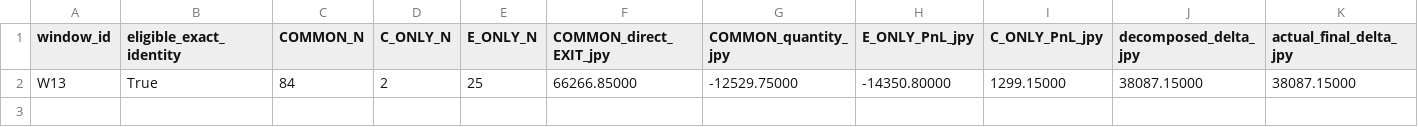
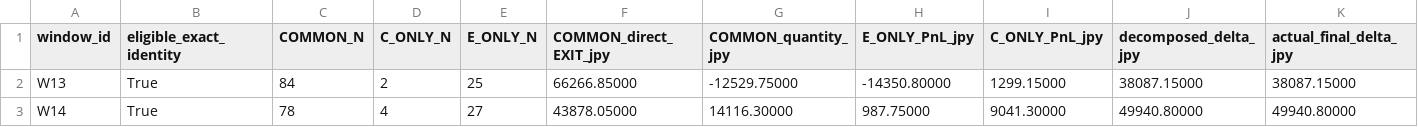
Before and after one commit to Iam-2squared/ark-terminal, a CSV file: research/capital-v5-sharp-drop-exit-reset20-20261007/FUNDING_AND_PNL_DECOMPOSITION.csv, drawn as a sheet; only a part is shown; rows hold the shown columns only; the diff names each change by its address in the sheet, - before the commit and + after, or states it on an @@ line.

```diff
--- a/research/capital-v5-sharp-drop-exit-reset20-20261007/FUNDING_AND_PNL_DECOMPOSITION.csv
+++ b/research/capital-v5-sharp-drop-exit-reset20-20261007/FUNDING_AND_PNL_DECOMPOSITION.csv
+row 3: W14 | True | 78 | 4 | 27 | 43878.05000 | 14116.30000 | 987.75000 | 9041.30000 | 49940.80000 | 49940.80000
```
Also changed, not shown: research/capital-v5-sharp-drop-exit-reset20-20261007/ORIGINAL_C_WINNER_LOSER_TRANSITIONS.csv, research/capital-v5-sharp-drop-exit-reset20-20261007/RESET20_WINDOW_RESULTS.csv, 8 other files.
